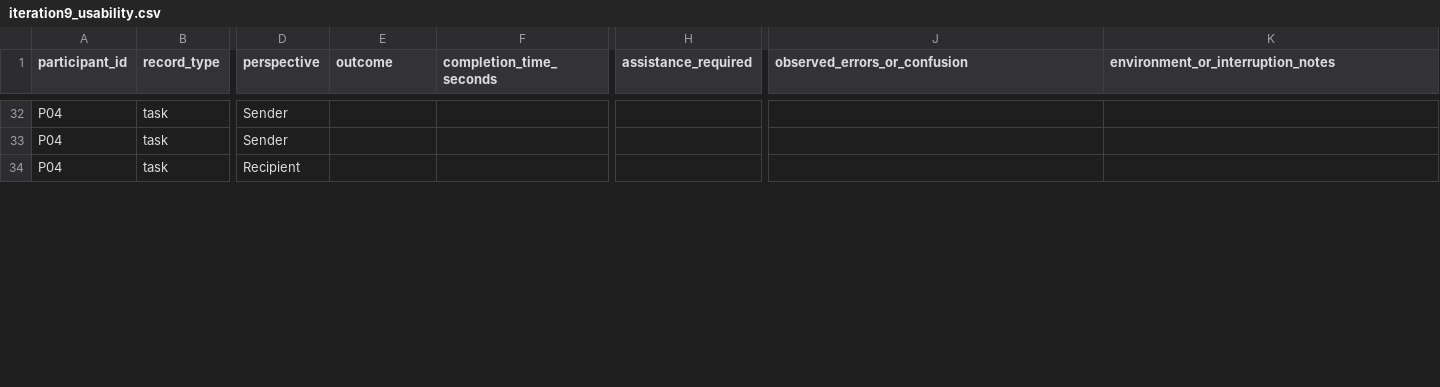
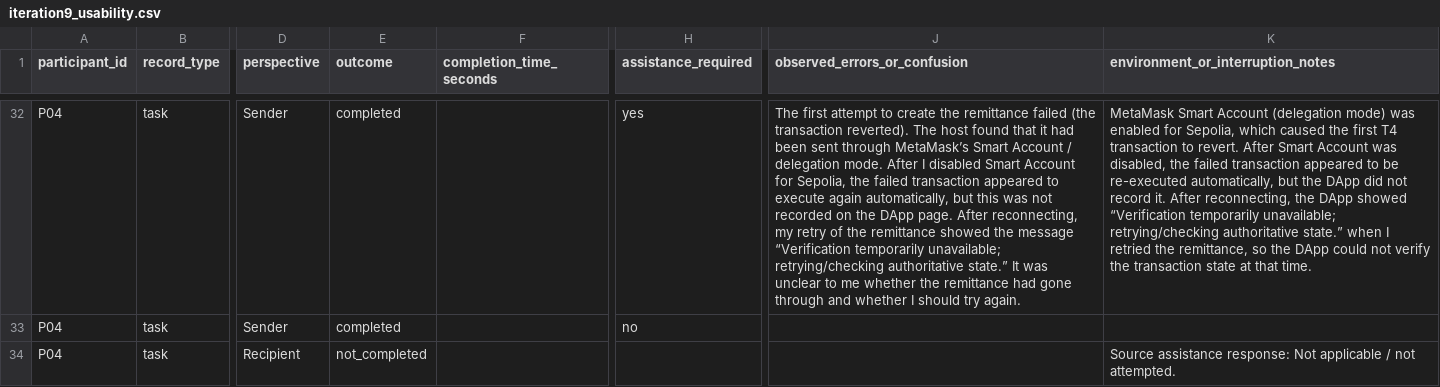
Before and after one commit to Ravin1010/SC6113-AY2026T1, a CSV file: results/iteration9_usability.csv, drawn as a sheet; only a part is shown, gaps mark what is left out; the diff covers the shown part only; the diff names each change by its address in the sheet, - before the commit and + after, or states it on an @@ line.

```diff
--- a/results/iteration9_usability.csv
+++ b/results/iteration9_usability.csv
-E32:E33 (outcome): (empty)
+E32:E33 (outcome): completed
-H32 (assistance_required): (empty)
+H32 (assistance_required): yes
-J32 (observed_errors_or_confusion): (empty)
+J32 (observed_errors_or_confusion): The first attempt to create the remittance failed (the transaction reverted). The host found that it had been sent through MetaMask’s Smart Account / delegation mode. After I disabled Smart Account for Sepolia, the failed transaction appeared to execute again automatically, but this was not recorded on the DApp page. After reconnecting, my retry of the remittance showed the message “Verification temporarily unavailable; retrying/checking authoritative state.” It was unclear to me whether the remittance had gone through and whether I should try again.
-K32: (empty)
+K32: MetaMask Smart Account (delegation mode) was enabled for Sepolia, which caused the first T4 transaction to revert. After Smart Account was disabled, the failed transaction appeared to be re-executed automatically, but the DApp did not record it. After reconnecting, the DApp showed “Verification temporarily unavailable; retrying/checking authoritative state.” when I retried the remittance, so the DApp could not verify the transaction state at that time.
-H33 (assistance_required): (empty)
+H33 (assistance_required): no
-E34 (outcome): (empty)
+E34 (outcome): not_completed
-K34: (empty)
+K34: Source assistance response: Not applicable / not attempted.
```
Also changed, not shown: 159 edited cells elsewhere in this file, 1 other file.
